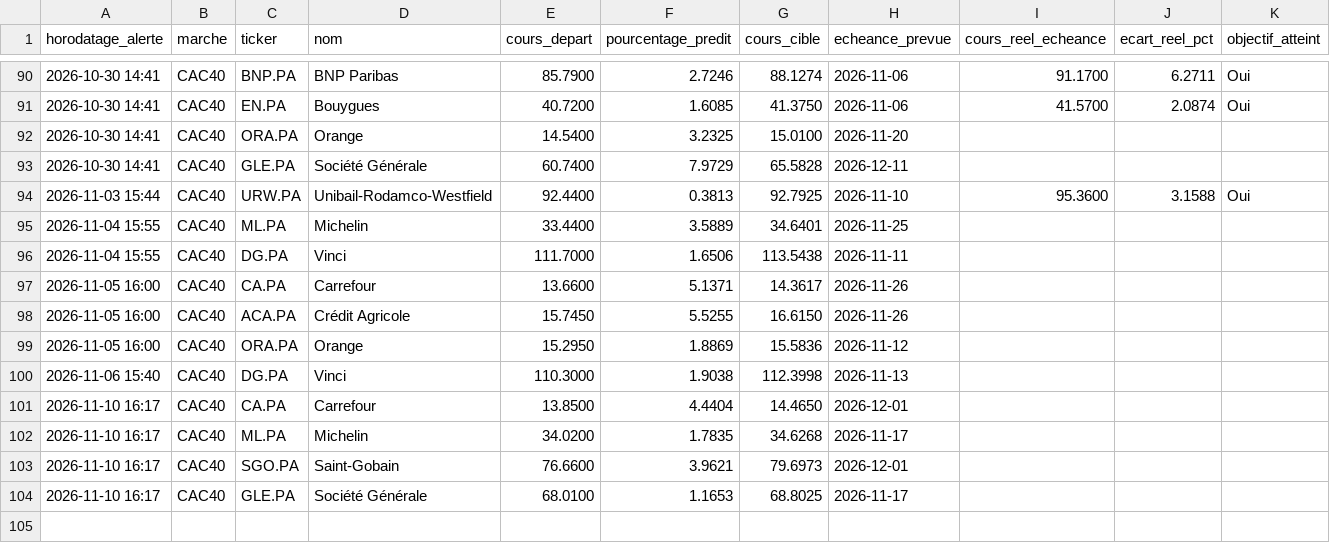
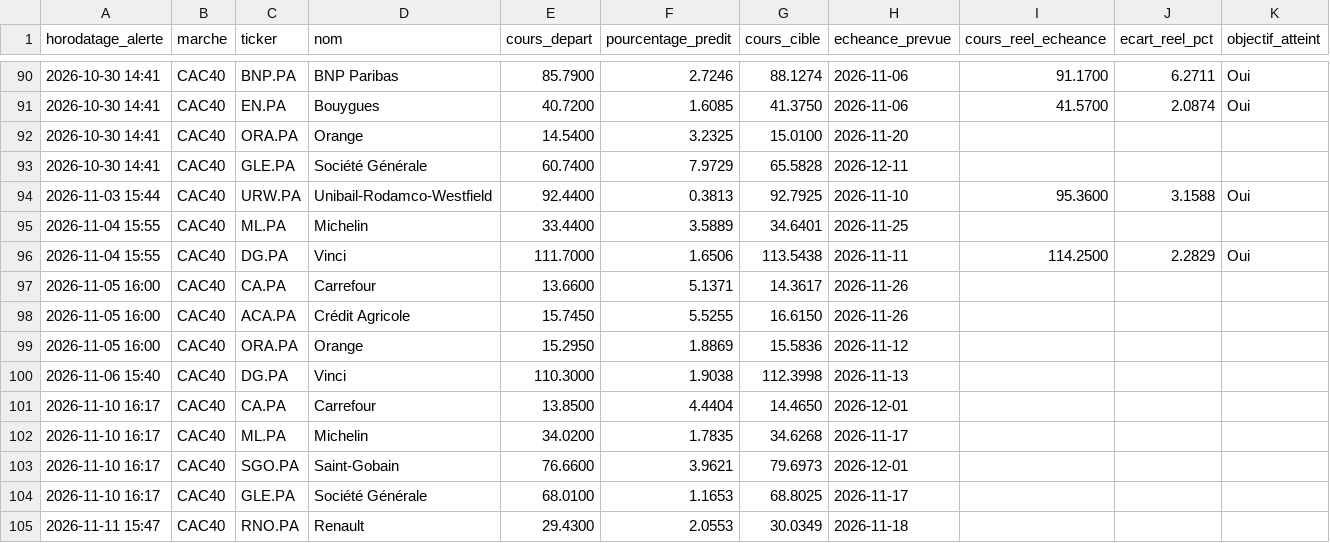
Before and after one commit to 2z7sjjgfw5-ops/Bourse, a CSV file: state/predictions.csv, drawn as a sheet; only a part is shown, gaps mark what is left out.

```diff
--- a/state/predictions.csv
+++ b/state/predictions.csv
@@ -95,3 +95,3 @@ horodatage_alerte,marche,ticker,nom,cours_depart,pourcentage_predit,cours_cible,
 2026-11-04 15:55,CAC40,ML.PA,Michelin,33.4400,3.5889,34.6401,2026-11-25,,,
-2026-11-04 15:55,CAC40,DG.PA,Vinci,111.7000,1.6506,113.5438,2026-11-11,,,
+2026-11-04 15:55,CAC40,DG.PA,Vinci,111.7000,1.6506,113.5438,2026-11-11,114.2500,2.2829,Oui
 2026-11-05 16:00,CAC40,CA.PA,Carrefour,13.6600,5.1371,14.3617,2026-11-26,,,
@@ -104 +104,2 @@ horodatage_alerte,marche,ticker,nom,cours_depart,pourcentage_predit,cours_cible,
 2026-11-10 16:17,CAC40,GLE.PA,Société Générale,68.0100,1.1653,68.8025,2026-11-17,,,
+2026-11-11 15:47,CAC40,RNO.PA,Renault,29.4300,2.0553,30.0349,2026-11-18,,,
```
Also changed, not shown: 2 other files.
